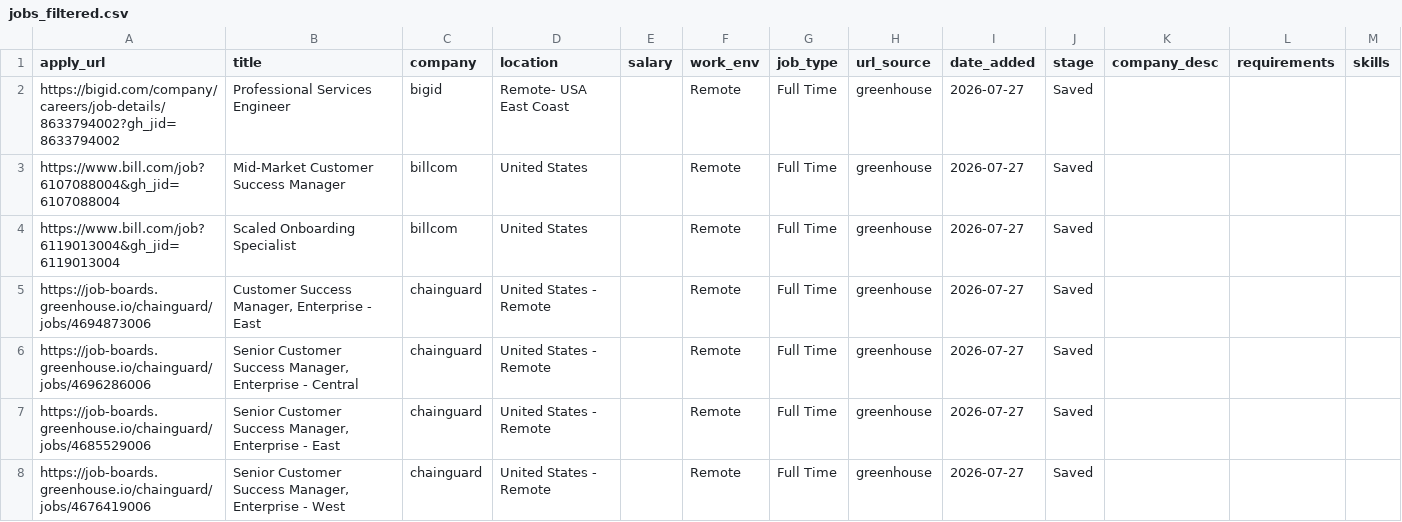
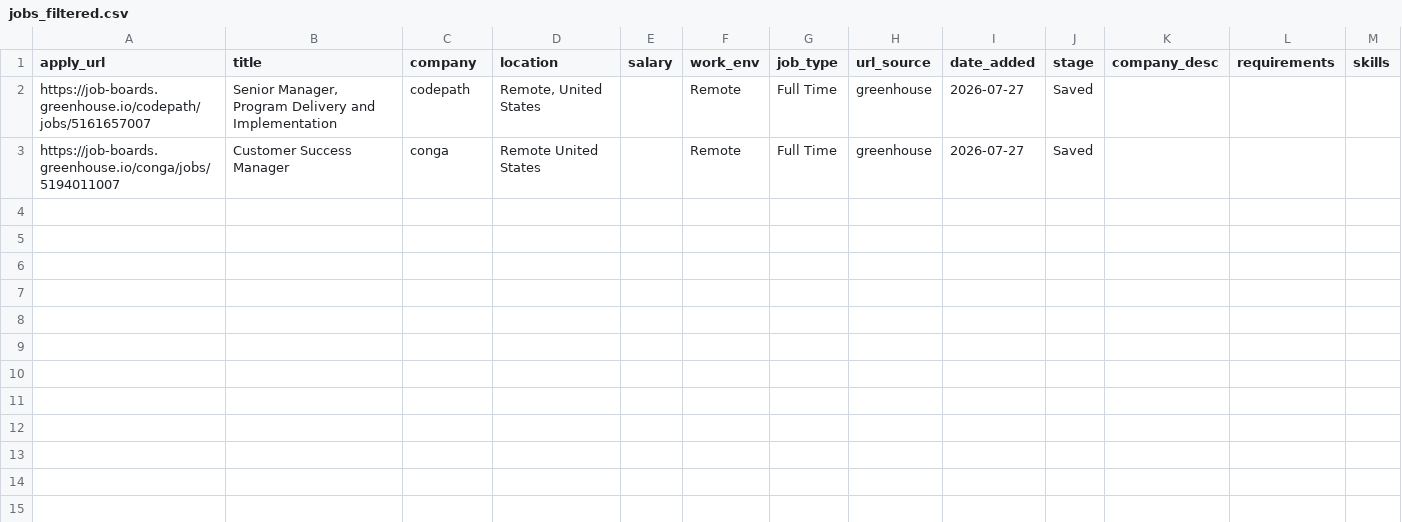
Before and after one commit to rashonjackson6324-web/rashon-public-assets, a CSV file: jobs_filtered.csv, drawn as a sheet.

```diff
--- a/jobs_filtered.csv
+++ b/jobs_filtered.csv
@@ -1,8 +1,3 @@
 apply_url,title,company,location,salary,work_env,job_type,url_source,date_added,stage,company_desc,requirements,skills
-https://bigid.com/company/careers/job-details/8633794002?gh_jid=8633794002,Professional Services Engineer ,bigid,Remote- USA East Coast,,Remote,Full Time,greenhouse,2026-07-27,Saved,,,
-https://www.bill.com/job?6107088004&gh_jid=6107088004,Mid-Market Customer Success Manager,billcom,United States,,Remote,Full Time,greenhouse,2026-07-27,Saved,,,
-https://www.bill.com/job?6119013004&gh_jid=6119013004,Scaled Onboarding Specialist,billcom,United States,,Remote,Full Time,greenhouse,2026-07-27,Saved,,,
-https://job-boards.greenhouse.io/chainguard/jobs/4694873006,"Customer Success Manager, Enterprise - East",chainguard,United States - Remote,,Remote,Full Time,greenhouse,2026-07-27,Saved,,,
-https://job-boards.greenhouse.io/chainguard/jobs/4696286006,"Senior Customer Success Manager, Enterprise - Central",chainguard,United States - Remote,,Remote,Full Time,greenhouse,2026-07-27,Saved,,,
-https://job-boards.greenhouse.io/chainguard/jobs/4685529006,"Senior Customer Success Manager, Enterprise - East",chainguard,United States - Remote,,Remote,Full Time,greenhouse,2026-07-27,Saved,,,
-https://job-boards.greenhouse.io/chainguard/jobs/4676419006,"Senior Customer Success Manager, Enterprise - West",chainguard,United States - Remote,,Remote,Full Time,greenhouse,2026-07-27,Saved,,,
+https://job-boards.greenhouse.io/codepath/jobs/5161657007,"Senior Manager, Program Delivery and Implementation",codepath,"Remote, United States",,Remote,Full Time,greenhouse,2026-07-27,Saved,,,
+https://job-boards.greenhouse.io/conga/jobs/5194011007,Customer Success Manager,conga,Remote United States,,Remote,Full Time,greenhouse,2026-07-27,Saved,,,
```
Also changed, not shown: 1 other file.
